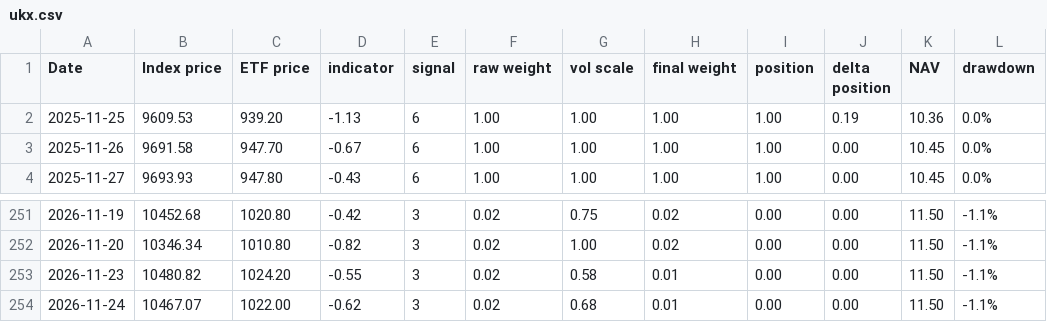
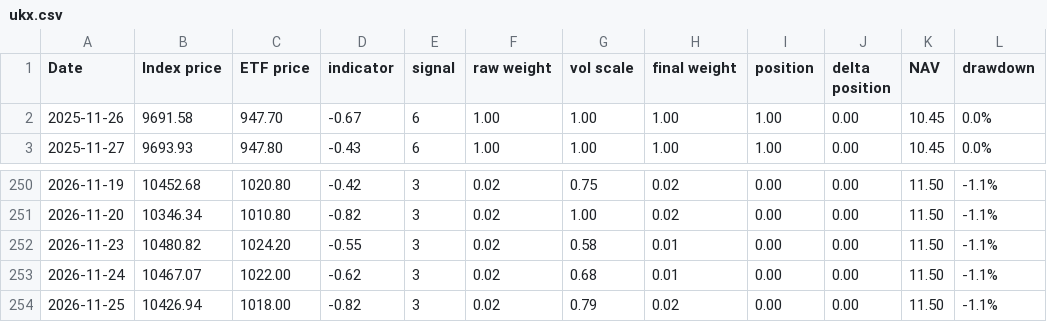
Before and after one commit to compound-lab/data, a CSV file: published/data/datasets/ml/ukx.csv, drawn as a sheet; only a part is shown, gaps mark what is left out; removed rows and columns are numbered as before the commit, all else as after; the diff names each change by its address in the sheet, - before the commit and + after, or states it on an @@ line.

```diff
--- a/published/data/datasets/ml/ukx.csv
+++ b/published/data/datasets/ml/ukx.csv
-row 2: 2025-11-25 | 9609.53 | 939.20 | -1.13 | 6 | 1.00 | 1.00 | 1.00 | 1.00 | 0.19 | 10.36 | 0.0%
+row 254: 2026-11-25 | 10426.94 | 1018.00 | -0.82 | 3 | 0.02 | 0.79 | 0.02 | 0.00 | 0.00 | 11.50 | -1.1%
```
Also changed, not shown: published/data/datasets/index_breadth/combined_latest.csv, published/data/datasets/index_breadth/latest.csv, 25 other files.
